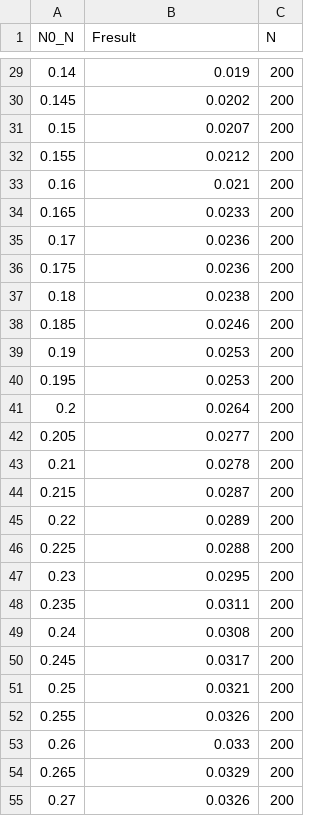
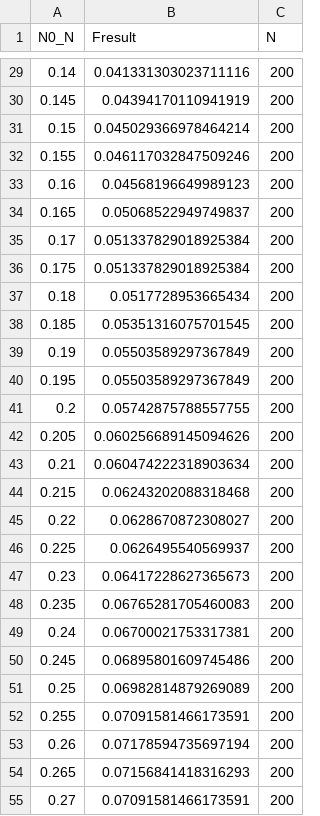
Before and after one commit to JGravier/ranking-dynamics, a CSV file: output_data/model_alpha_0.5_T_10000.csv, drawn as a sheet; only a part is shown, gaps mark what is left out; the diff covers the shown part only.

```diff
--- a/output_data/model_alpha_0.5_T_10000.csv
+++ b/output_data/model_alpha_0.5_T_10000.csv
@@ -29,27 +29,27 @@ N0_N,Fresult,N
-0.14,0.019,200
-0.145,0.0202,200
-0.15,0.0207,200
-0.155,0.0212,200
-0.16,0.021,200
-0.165,0.0233,200
-0.17,0.0236,200
-0.175,0.0236,200
-0.18,0.0238,200
-0.185,0.0246,200
-0.19,0.0253,200
-0.195,0.0253,200
-0.2,0.0264,200
-0.205,0.0277,200
-0.21,0.0278,200
-0.215,0.0287,200
-0.22,0.0289,200
-0.225,0.0288,200
-0.23,0.0295,200
-0.235,0.0311,200
-0.24,0.0308,200
-0.245,0.0317,200
-0.25,0.0321,200
-0.255,0.0326,200
-0.26,0.033,200
-0.265,0.0329,200
-0.27,0.0326,200
+0.14,0.041331303023711116,200
+0.145,0.04394170110941919,200
+0.15,0.045029366978464214,200
+0.155,0.046117032847509246,200
+0.16,0.04568196649989123,200
+0.165,0.05068522949749837,200
+0.17,0.051337829018925384,200
+0.175,0.051337829018925384,200
+0.18,0.0517728953665434,200
+0.185,0.05351316075701545,200
+0.19,0.05503589297367849,200
+0.195,0.05503589297367849,200
+0.2,0.05742875788557755,200
+0.205,0.060256689145094626,200
+0.21,0.060474222318903634,200
+0.215,0.06243202088318468,200
+0.22,0.0628670872308027,200
+0.225,0.0626495540569937,200
+0.23,0.06417228627365673,200
+0.235,0.06765281705460083,200
+0.24,0.06700021753317381,200
+0.245,0.06895801609745486,200
+0.25,0.06982814879269089,200
+0.255,0.07091581466173591,200
+0.26,0.07178594735697194,200
+0.265,0.07156841418316293,200
+0.27,0.07091581466173591,200
```
Also changed, not shown: 172 edited cells elsewhere in this file, 23 other files.
